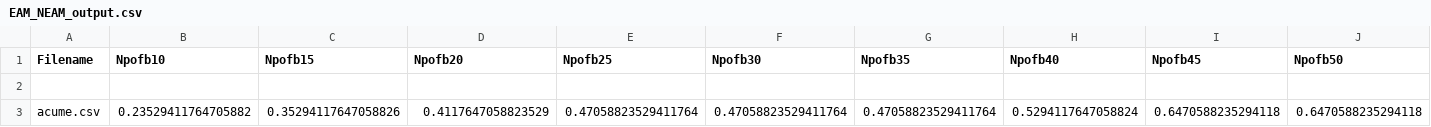
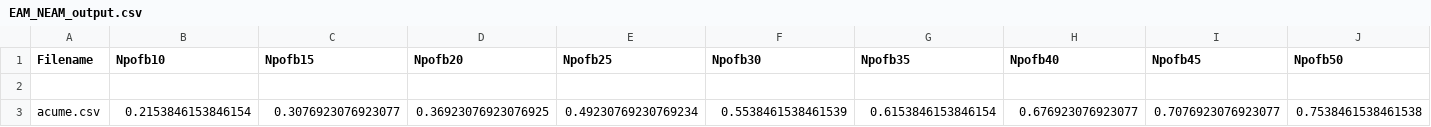
Before and after one commit to DiTotto/ISW2-bookkeeper, a CSV file: ACUME-master/EAM_NEAM_output.csv, drawn as a sheet; only a part is shown; removed rows and columns are numbered as before the commit, all else as after; rows hold the shown columns only; the diff names each change by its address in the sheet, - before the commit and + after, or states it on an @@ line.

```diff
--- a/ACUME-master/EAM_NEAM_output.csv
+++ b/ACUME-master/EAM_NEAM_output.csv
-row 3: acume.csv | 0.23529411764705882 | 0.35294117647058826 | 0.4117647058823529 | 0.47058823529411764 | 0.47058823529411764 | 0.47058823529411764 | 0.5294117647058824 | 0.6470588235294118 | 0.6470588235294118
+row 3: acume.csv | 0.2153846153846154 | 0.3076923076923077 | 0.36923076923076925 | 0.49230769230769234 | 0.5538461538461539 | 0.6153846153846154 | 0.676923076923077 | 0.7076923076923077 | 0.7538461538461538
```
Also changed, not shown: ACUME-master/csv/acume.csv, 3 other files.
